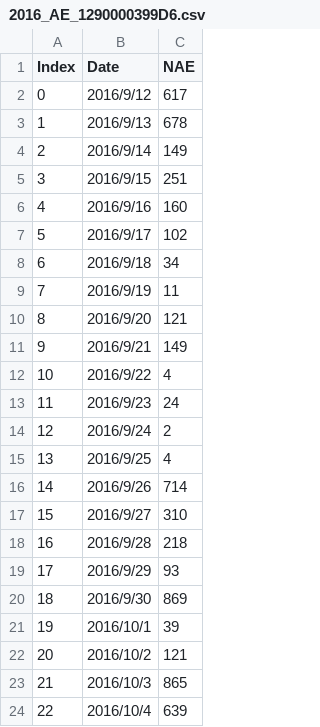
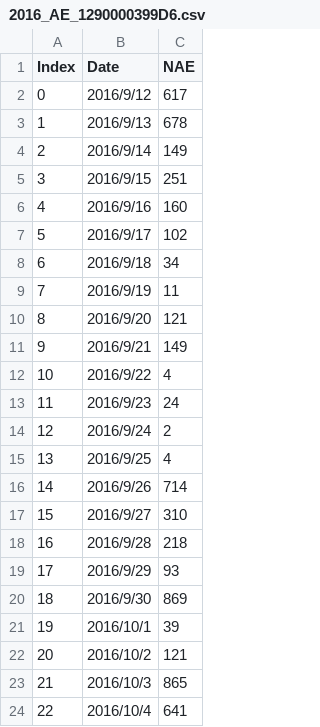
Before and after one commit to srsplabo/srsp_data, a CSV file: 1290000399D6/daily_report/2016_AE_1290000399D6.csv, drawn as a sheet.

```diff
--- a/1290000399D6/daily_report/2016_AE_1290000399D6.csv
+++ b/1290000399D6/daily_report/2016_AE_1290000399D6.csv
@@ -23,2 +23,2 @@ Index, Date, NAE
 21,2016/10/3,865
-22,2016/10/4,639
+22,2016/10/4,641
```
Also changed, not shown: 1290000399D6/basic_data/20161004_AE_FE80000000000000021D1290000399D6.csv, 1290000399D6/daily_clock_report/20161002_AE_1290000399D6.csv, 22 other files.
